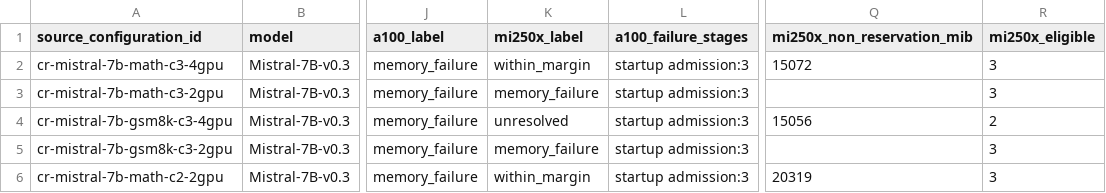
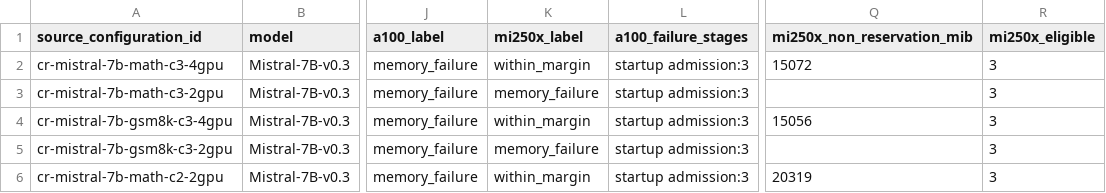
Before and after one commit to kobzaond/RLVRAMBench-reproduce, a CSV file: amd_mi250x/results/analysis/larger_models_labels.csv, drawn as a sheet; only a part is shown, gaps mark what is left out; the diff names each change by its address in the sheet, - before the commit and + after, or states it on an @@ line.

```diff
--- a/amd_mi250x/results/analysis/larger_models_labels.csv
+++ b/amd_mi250x/results/analysis/larger_models_labels.csv
-K4 (mi250x_label): unresolved
+K4 (mi250x_label): within_margin
-R4 (mi250x_eligible): 2
+R4 (mi250x_eligible): 3
```
Also changed, not shown: amd_mi250x/results/analysis/horizon_configurations.csv, amd_mi250x/results/analysis/horizon_pairs.csv, 6 other files.
